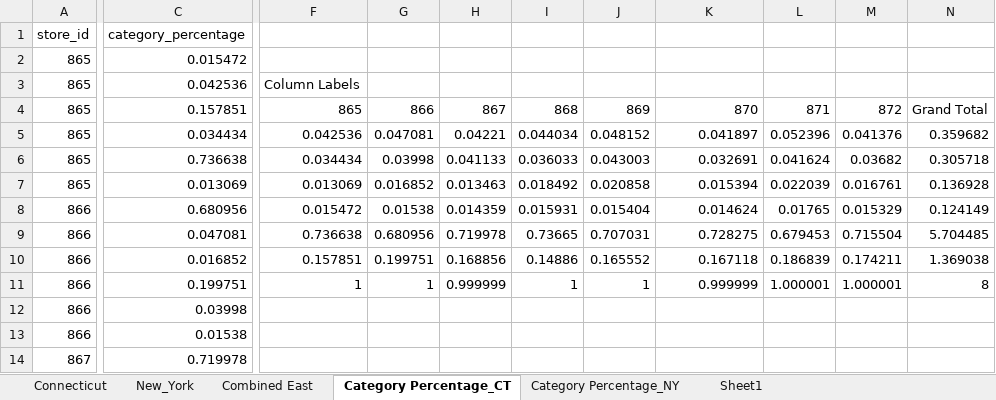
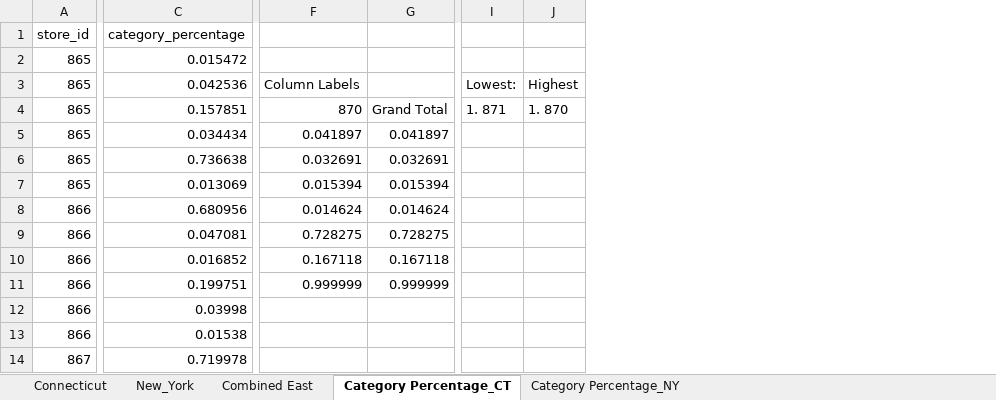
Before and after one commit to ichantal00/Capstone_1, an Excel workbook: Month_by_Month.xlsx, sheet Category Percentage_CT, drawn as a sheet; only a part is shown, gaps mark what is left out; values as stored, in another font and other column widths than the file's, no borders; charts and pictures and table styles not drawn; removed rows and columns are numbered as before the commit, all else as after; the diff covers the shown part only; the diff names each change by its address in the sheet, - before the commit and + after, or states it on an @@ line.

```diff
--- a/Month_by_Month.xlsx (sheet Category Percentage_CT)
+++ b/Month_by_Month.xlsx (sheet Category Percentage_CT)
-sheet tab: Sheet1
-column F, rows 3-11: Column Labels | 865 | 0.042536 | 0.034434 | 0.013069 | 0.015472 | 0.736638 | 0.157851 | 1
-column G, rows 4-11: 866 | 0.047081 | 0.03998 | 0.016852 | 0.01538 | 0.680956 | 0.199751 | 1
-column H, rows 4-11: 867 | 0.04221 | 0.041133 | 0.013463 | 0.014359 | 0.719978 | 0.168856 | 0.999999
-column I, rows 4-11: 868 | 0.044034 | 0.036033 | 0.018492 | 0.015931 | 0.73665 | 0.14886 | 1
-column J, rows 4-11: 869 | 0.048152 | 0.043003 | 0.020858 | 0.015404 | 0.707031 | 0.165552 | 1
-column L, rows 4-11: 871 | 0.052396 | 0.041624 | 0.022039 | 0.01765 | 0.679453 | 0.186839 | 1.000001
-column M, rows 4-11: 872 | 0.041376 | 0.03682 | 0.016761 | 0.015329 | 0.715504 | 0.174211 | 1.000001
-column N, rows 4-11: Grand Total | 0.359682 | 0.305718 | 0.136928 | 0.124149 | 5.704485 | 1.369038 | 8
+column G, rows 4-11: Grand Total | 0.041897 | 0.032691 | 0.015394 | 0.014624 | 0.728275 | 0.167118 | 0.999999
+column I, rows 3-4: Lowest: | 1. 871
+column J, rows 3-4: Highest | 1. 870
-F3: (empty)
+F3: Column Labels
```
Also changed, not shown: 1 added column elsewhere in this sheet, sheet Category Percentage_NY, sheet Combined East, sheet Connecticut, charts or pictures, 4 other files.
